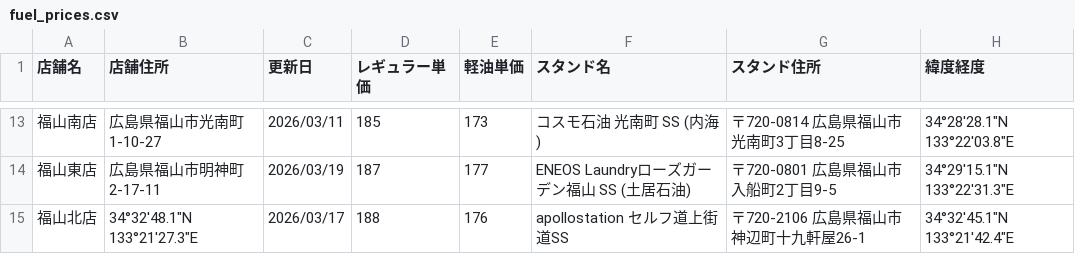
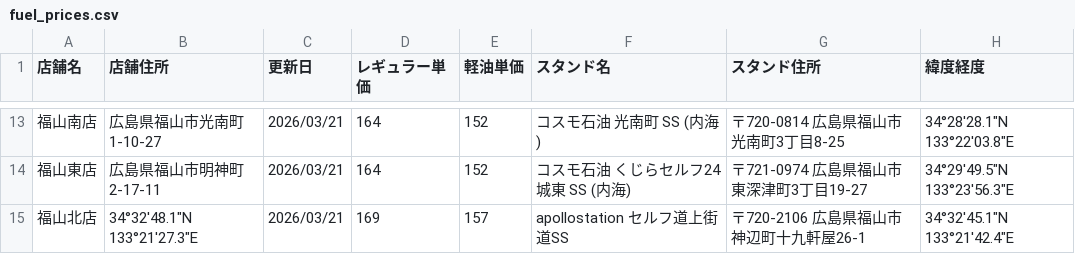
Before and after one commit to shintaro2501/fuel_price_board, a CSV file: fuel_prices.csv, drawn as a sheet; only a part is shown, gaps mark what is left out; the diff covers the shown part only.

```diff
--- a/fuel_prices.csv
+++ b/fuel_prices.csv
@@ -13,3 +13,3 @@
-福山南店,広島県福山市光南町1-10-27,2026/03/11,185,173,コスモ石油 光南町 SS (内海),〒720-0814 広島県福山市光南町3丁目8-25,34°28'28.1"N 133°22'03.8"E
-福山東店,広島県福山市明神町2-17-11,2026/03/19,187,177,ENEOS Laundryローズガーデン福山 SS (土居石油),〒720-0801 広島県福山市入船町2丁目9-5,34°29'15.1"N 133°22'31.3"E
-福山北店,34°32'48.1"N 133°21'27.3"E,2026/03/17,188,176,apollostation セルフ道上街道SS,〒720-2106 広島県福山市神辺町十九軒屋26-1,34°32'45.1"N 133°21'42.4"E
+福山南店,広島県福山市光南町1-10-27,2026/03/21,164,152,コスモ石油 光南町 SS (内海),〒720-0814 広島県福山市光南町3丁目8-25,34°28'28.1"N 133°22'03.8"E
+福山東店,広島県福山市明神町2-17-11,2026/03/21,164,152,コスモ石油 くじらセルフ24城東 SS (内海),〒721-0974 広島県福山市東深津町3丁目19-27,34°29'49.5"N 133°23'56.3"E
+福山北店,34°32'48.1"N 133°21'27.3"E,2026/03/21,169,157,apollostation セルフ道上街道SS,〒720-2106 広島県福山市神辺町十九軒屋26-1,34°32'45.1"N 133°21'42.4"E
```
Also changed, not shown: 33 edited cells elsewhere in this file.
